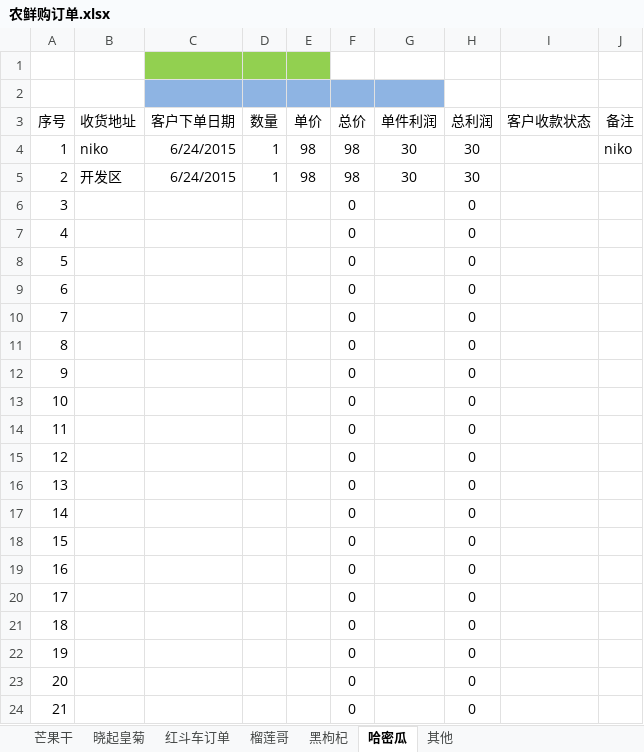
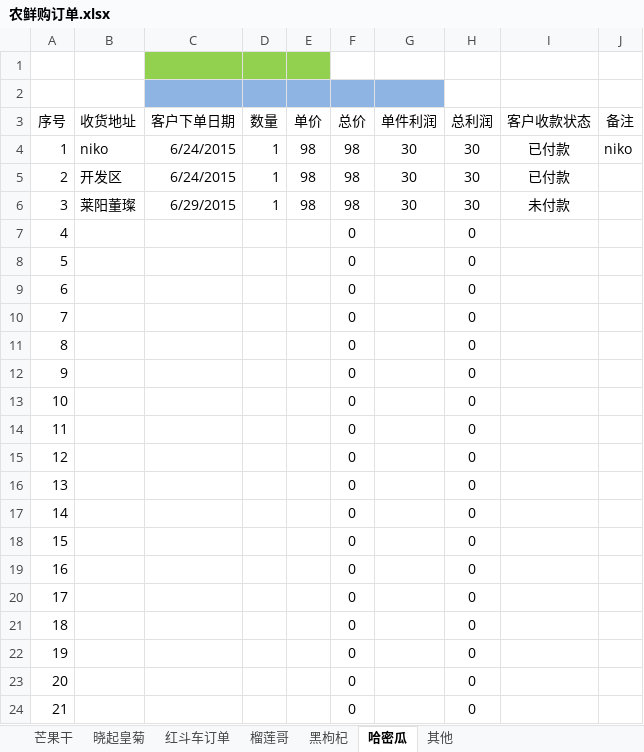
Before and after one commit to ettor/miyou, an Excel workbook: Documents/农鲜购订单.xlsx, sheet 哈密瓜, drawn as a sheet; values as stored, in another font and other column widths than the file's, no borders; the diff names each change by its address in the sheet, - before the commit and + after, or states it on an @@ line.

```diff
--- a/Documents/农鲜购订单.xlsx (sheet 哈密瓜)
+++ b/Documents/农鲜购订单.xlsx (sheet 哈密瓜)
-I4:I5 (客户收款状态): (empty)
+I4:I5 (客户收款状态): 已付款
-B6 (收货地址): (empty)
+B6 (收货地址): 莱阳董璨
-C6 (客户下单日期): (empty)
+C6 (客户下单日期): 6/29/2015
-D6 (数量): (empty)
+D6 (数量): 1
-E6 (单价): (empty)
+E6 (单价): 98
-F6 (总价): 0
+F6 (总价): 98
-G6 (单件利润): (empty)
+G6 (单件利润): 30
-H6 (总利润): 0
+H6 (总利润): 30
-I6 (客户收款状态): (empty)
+I6 (客户收款状态): 未付款
```
Also changed, not shown: sheet 榴莲哥.
